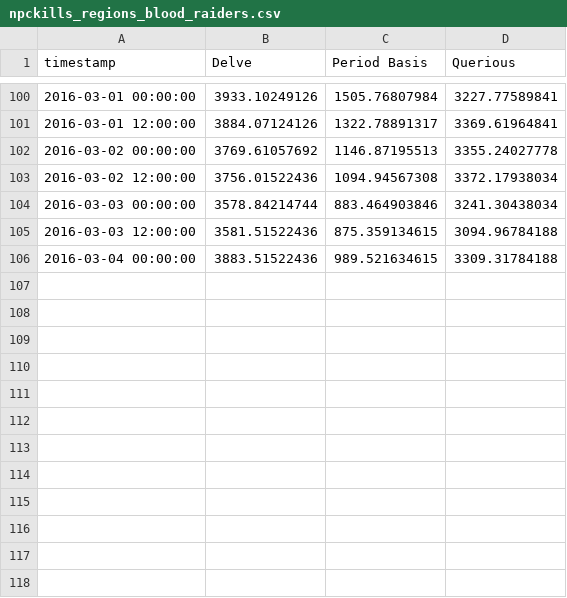
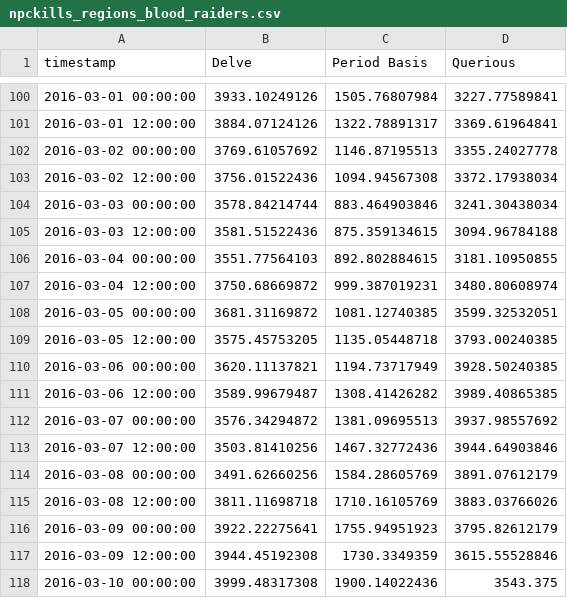
Before and after one commit to brentnowak/spotmarket, a CSV file: app/dist/data/npckills_regions_blood_raiders.csv, drawn as a sheet; only a part is shown, gaps mark what is left out.

```diff
--- a/app/dist/data/npckills_regions_blood_raiders.csv
+++ b/app/dist/data/npckills_regions_blood_raiders.csv
@@ -105,2 +105,14 @@ timestamp	Delve	Period Basis	Querious
 2016-03-03 12:00:00	3581.51522436	875.359134615	3094.96784188
-2016-03-04 00:00:00	3883.51522436	989.521634615	3309.31784188
+2016-03-04 00:00:00	3551.77564103	892.802884615	3181.10950855
+2016-03-04 12:00:00	3750.68669872	999.387019231	3480.80608974
+2016-03-05 00:00:00	3681.31169872	1081.12740385	3599.32532051
+2016-03-05 12:00:00	3575.45753205	1135.05448718	3793.00240385
+2016-03-06 00:00:00	3620.11137821	1194.73717949	3928.50240385
+2016-03-06 12:00:00	3589.99679487	1308.41426282	3989.40865385
+2016-03-07 00:00:00	3576.34294872	1381.09695513	3937.98557692
+2016-03-07 12:00:00	3503.81410256	1467.32772436	3944.64903846
+2016-03-08 00:00:00	3491.62660256	1584.28605769	3891.07612179
+2016-03-08 12:00:00	3811.11698718	1710.16105769	3883.03766026
+2016-03-09 00:00:00	3922.22275641	1755.94951923	3795.82612179
+2016-03-09 12:00:00	3944.45192308	1730.3349359	3615.55528846
+2016-03-10 00:00:00	3999.48317308	1900.14022436	3543.375
```
Also changed, not shown: app/dist/data/npckills_factions.csv, app/dist/data/npckills_regions_angel_cartel.csv, 20 other files.
